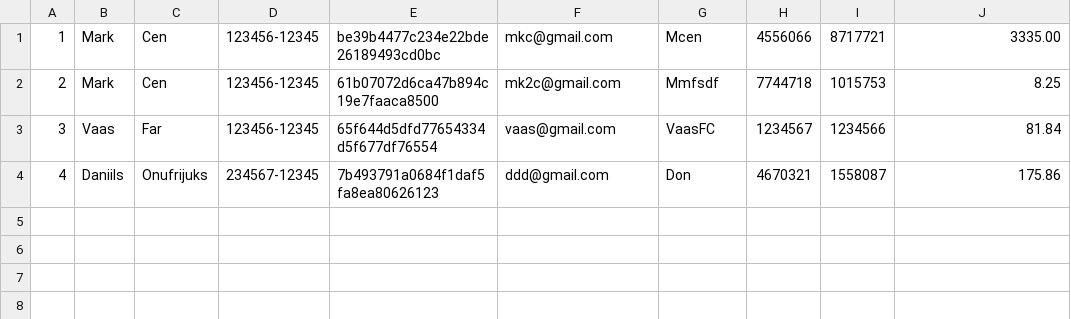
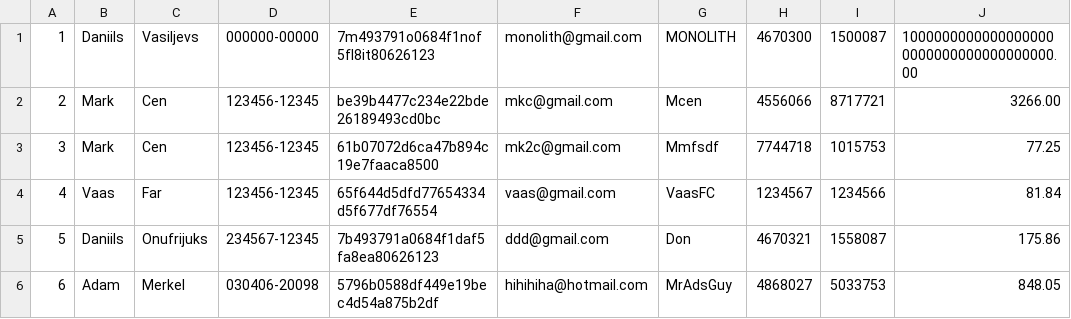
Before and after one commit to daniilsonufrijuks/Java-Bank-Application, a CSV file: resources/person.csv, drawn as a sheet.

```diff
--- a/resources/person.csv
+++ b/resources/person.csv
@@ -1,4 +1,6 @@
-1, Mark, Cen, 123456-12345, be39b4477c234e22bde26189493cd0bc, mkc@gmail.com, Mcen, 4556066, 8717721, 3335.00
-2, Mark, Cen, 123456-12345, 61b07072d6ca47b894c19e7faaca8500, mk2c@gmail.com, Mmfsdf, 7744718, 1015753, 8.25
-3, Vaas, Far, 123456-12345, 65f644d5dfd77654334d5f677df76554, vaas@gmail.com, VaasFC, 1234567, 1234566, 81.84
-4, Daniils, Onufrijuks, 234567-12345, 7b493791a0684f1daf5fa8ea80626123, ddd@gmail.com, Don, 4670321, 1558087, 175.86
+1, Daniils, Vasiljevs, 000000-00000, 7m493791o0684f1nof5fl8it80626123, monolith@gmail.com, MONOLITH, 4670300, 1500087, 10000000000000000000000000000000000000.00
+2, Mark, Cen, 123456-12345, be39b4477c234e22bde26189493cd0bc, mkc@gmail.com, Mcen, 4556066, 8717721, 3266.00
+3, Mark, Cen, 123456-12345, 61b07072d6ca47b894c19e7faaca8500, mk2c@gmail.com, Mmfsdf, 7744718, 1015753, 77.25
+4, Vaas, Far, 123456-12345, 65f644d5dfd77654334d5f677df76554, vaas@gmail.com, VaasFC, 1234567, 1234566, 81.84
+5, Daniils, Onufrijuks, 234567-12345, 7b493791a0684f1daf5fa8ea80626123, ddd@gmail.com, Don, 4670321, 1558087, 175.86
+6, Adam, Merkel, 030406-20098, 5796b0588df449e19bec4d54a875b2df, hihihiha@hotmail.com, MrAdsGuy, 4868027, 5033753, 848.05
```
Also changed, not shown: 6 other files.
